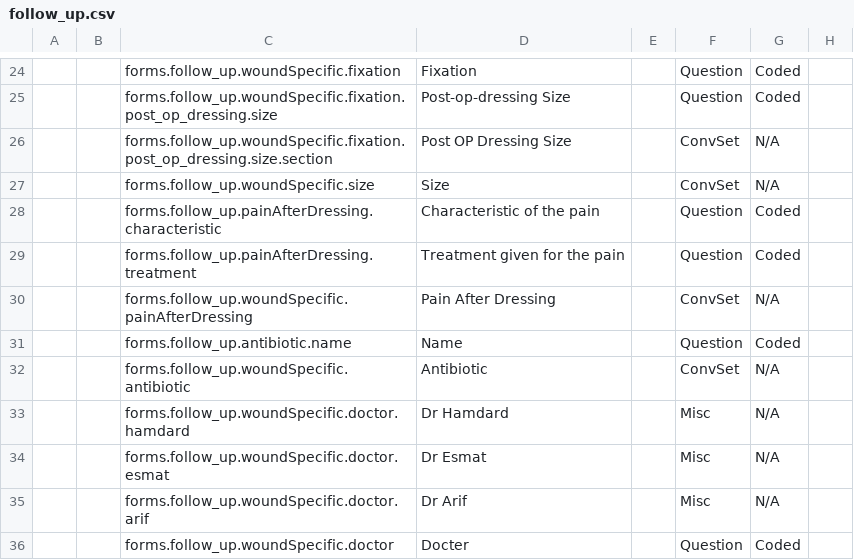
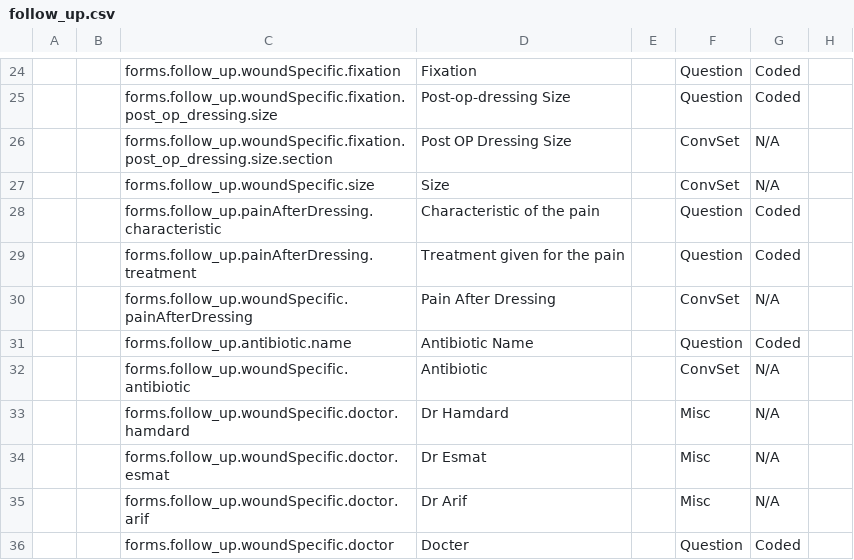
Before and after one commit to Belal-Noory/kunduz-wcc-bahmni-config, a CSV file: openmrs-module-initializer/configuration/concepts/follow_up.csv, drawn as a sheet; only a part is shown, gaps mark what is left out; the diff names each change by its address in the sheet, - before the commit and + after, or states it on an @@ line.

```diff
--- a/openmrs-module-initializer/configuration/concepts/follow_up.csv
+++ b/openmrs-module-initializer/configuration/concepts/follow_up.csv
-D31: Name
+D31: Antibiotic Name
```
Also changed, not shown: openmrs-module-initializer/configuration/concepts/clinical_concepts.csv.
